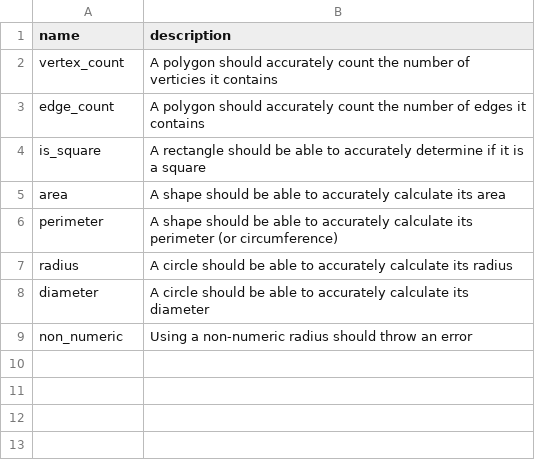
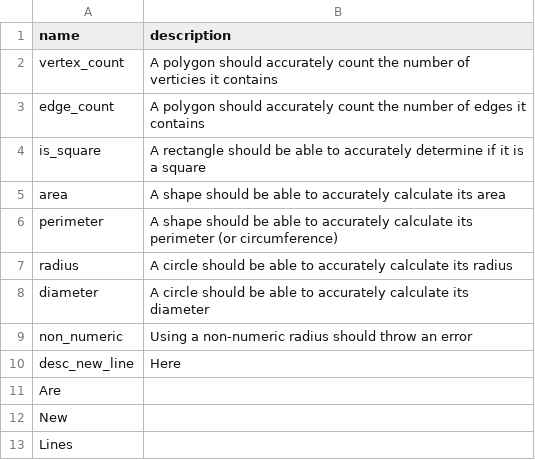
Before and after one commit to joe-p/polytest, a CSV file: examples/shapes/documents/test_cases.csv, drawn as a sheet.

Commit message:
feat: print test desc in ts templates

```diff
--- a/examples/shapes/documents/test_cases.csv
+++ b/examples/shapes/documents/test_cases.csv
@@ -9 +9,5 @@ diameter,A circle should be able to accurately calculate its diameter
 non_numeric,Using a non-numeric radius should throw an error
+desc_new_line,Here
+Are
+New
+Lines
```
Also changed, not shown: 10 other files.
